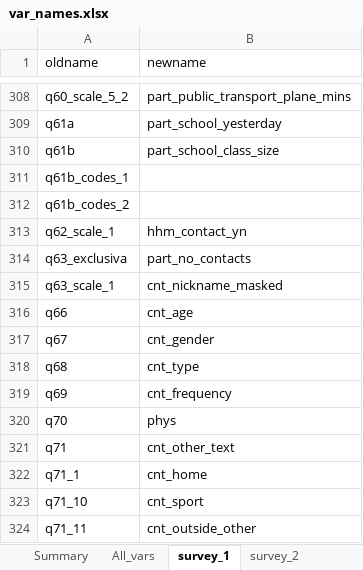
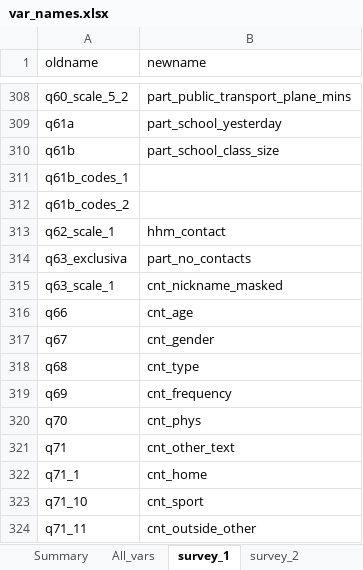
Before and after one commit to jarvisc1/comix_data_clean, an Excel workbook: codebook/var_names.xlsx, sheet survey_1, drawn as a sheet; only a part is shown, gaps mark what is left out; values as stored, in another font and other column widths than the file's, no borders; the diff names each change by its address in the sheet, - before the commit and + after, or states it on an @@ line.

Commit message:
Remove phys to cnt_phys

```diff
--- a/codebook/var_names.xlsx (sheet survey_1)
+++ b/codebook/var_names.xlsx (sheet survey_1)
-B313 (newname): hhm_contact_yn
+B313 (newname): hhm_contact
-B320 (newname): phys
+B320 (newname): cnt_phys
```
Also changed, not shown: sheet survey_2.
